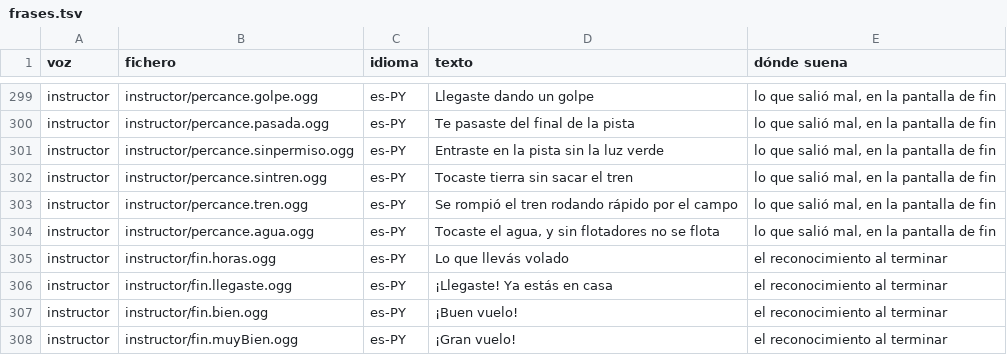
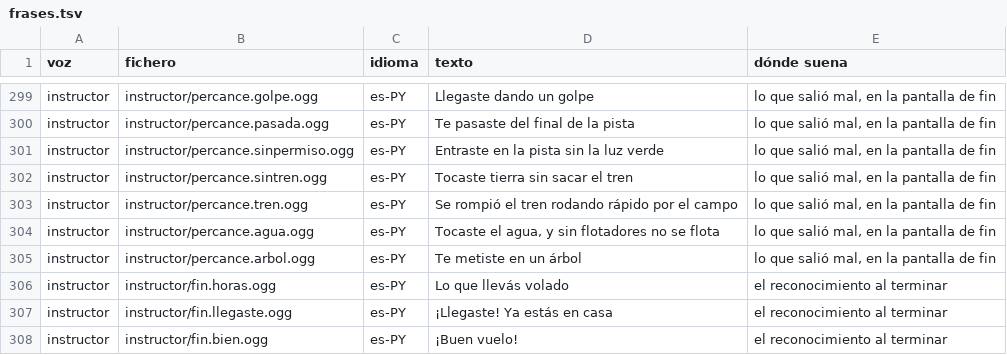
Before and after one commit to OksigeniaSL/oga-veve, a TSV file: docs/voces/frases.tsv, drawn as a sheet; only a part is shown, gaps mark what is left out; the shorter side is filled out with more unchanged rows.

Commit message:
Graba el rótulo del percance del árbol (H35b): «Te metiste en un árbol» (13,6 caracteres por segundo)

```diff
--- a/docs/voces/frases.tsv
+++ b/docs/voces/frases.tsv
@@ -304,2 +304,3 @@ instructor	instructor/percance.tren.ogg	es-PY	Se rompió el tren rodando rápido
 instructor	instructor/percance.agua.ogg	es-PY	Tocaste el agua, y sin flotadores no se flota	lo que salió mal, en la pantalla de fin
+instructor	instructor/percance.arbol.ogg	es-PY	Te metiste en un árbol	lo que salió mal, en la pantalla de fin
 instructor	instructor/fin.horas.ogg	es-PY	Lo que llevás volado	el reconocimiento al terminar
```
Also changed, not shown: docs/voces/guion-instructor.tsv, 7 other files.
